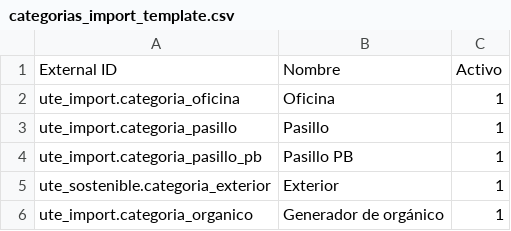
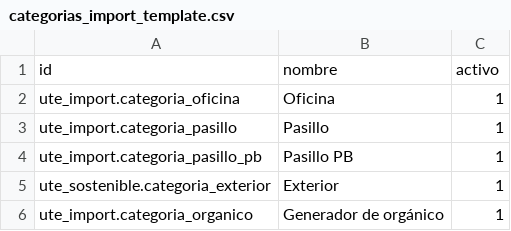
Before and after one commit to luislazo-ute/ute-sostenible, a CSV file: imports/categorias_import_template.csv, drawn as a sheet.

```diff
--- a/imports/categorias_import_template.csv
+++ b/imports/categorias_import_template.csv
@@ -1,2 +1,2 @@
-External ID,Nombre,Activo
+id,nombre,activo
 ute_import.categoria_oficina,Oficina,1
```
Also changed, not shown: imports/pisos_import_template.csv, imports/puntos_ecologicos_import_template.csv, 7 other files.
